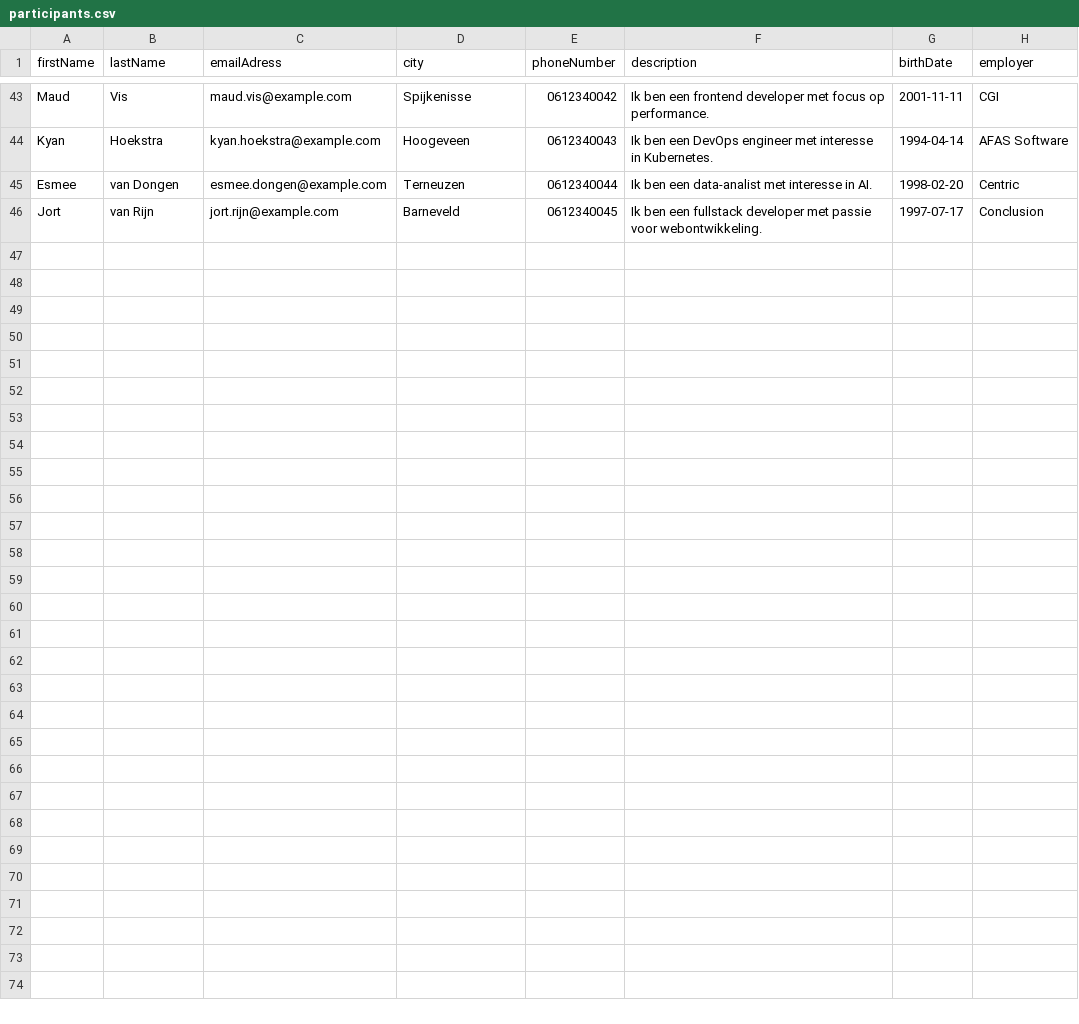
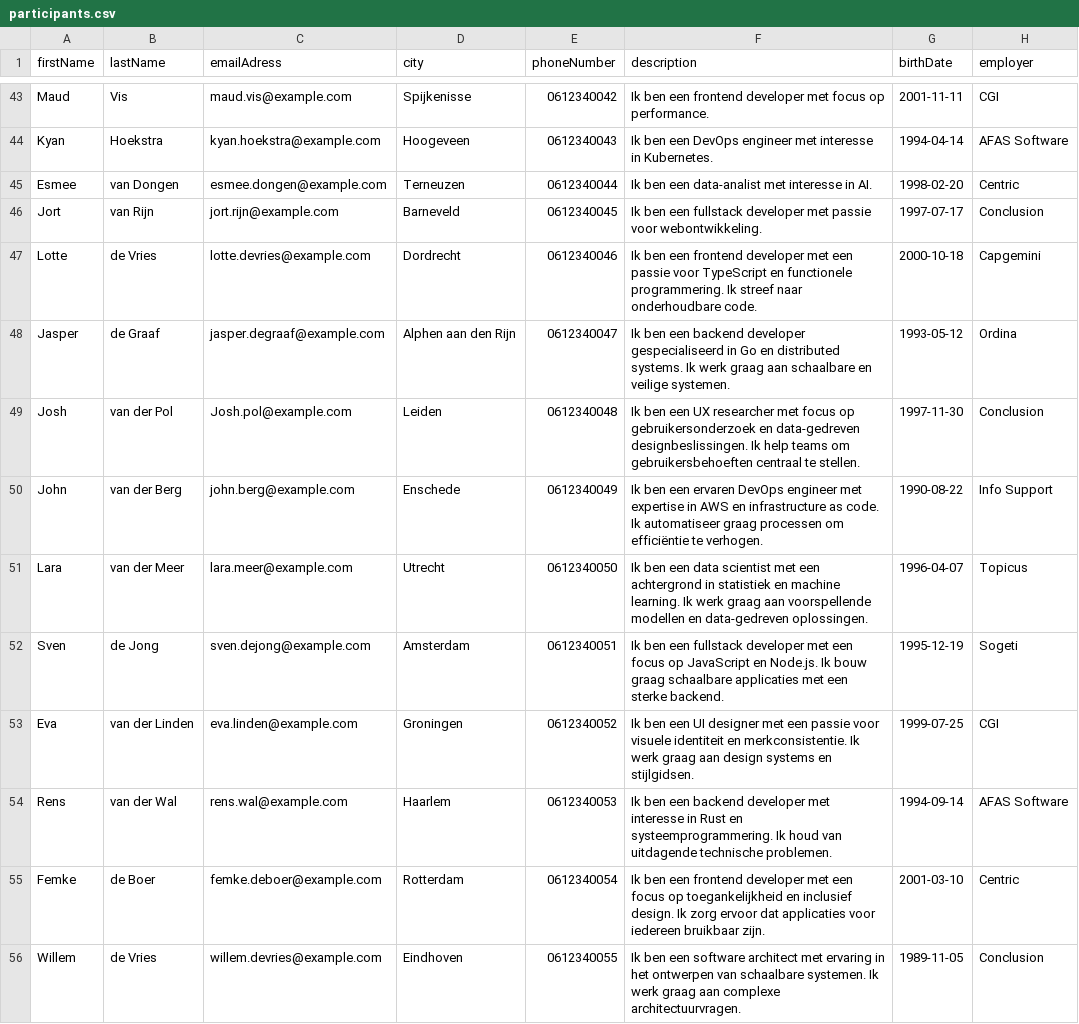
Before and after one commit to C19-MIWNN-SE/Overview, a CSV file: src/main/resources/seedData/participants.csv, drawn as a sheet; only a part is shown, gaps mark what is left out.

Commit message:
Edit seedData + fix editing instructor + edit username + edit password + fix adding new user as instructor

```diff
--- a/src/main/resources/seedData/participants.csv
+++ b/src/main/resources/seedData/participants.csv
@@ -46 +46,11 @@ Esmee,van Dongen,esmee.dongen@example.com,Terneuzen,0612340044,Ik ben een data-a
 Jort,van Rijn,jort.rijn@example.com,Barneveld,0612340045,Ik ben een fullstack developer met passie voor webontwikkeling.,1997-07-17,Conclusion
+Lotte,de Vries,lotte.devries@example.com,Dordrecht,0612340046,Ik ben een frontend developer met een passie voor TypeScript en functionele programmering. Ik streef naar onderhoudbare code.,2000-10-18,Capgemini
+Jasper,de Graaf,jasper.degraaf@example.com,Alphen aan den Rijn,0612340047,Ik ben een backend developer gespecialiseerd in Go en distributed systems. Ik werk graag aan schaalbare en veilige systemen.,1993-05-12,Ordina
+Josh,van der Pol,Josh.pol@example.com,Leiden,0612340048,Ik ben een UX researcher met focus op gebruikersonderzoek en data-gedreven designbeslissingen. Ik help teams om gebruikersbehoeften centraal te stellen.,1997-11-30,Conclusion
+John,van der Berg,john.berg@example.com,Enschede,0612340049,Ik ben een ervaren DevOps engineer met expertise in AWS en infrastructure as code. Ik automatiseer graag processen om efficiëntie te verhogen.,1990-08-22,Info Support
+Lara,van der Meer,lara.meer@example.com,Utrecht,0612340050,Ik ben een data scientist met een achtergrond in statistiek en machine learning. Ik werk graag aan voorspellende modellen en data-gedreven oplossingen.,1996-04-07,Topicus
+Sven,de Jong,sven.dejong@example.com,Amsterdam,0612340051,Ik ben een fullstack developer met een focus op JavaScript en Node.js. Ik bouw graag schaalbare applicaties met een sterke backend.,1995-12-19,Sogeti
+Eva,van der Linden,eva.linden@example.com,Groningen,0612340052,Ik ben een UI designer met een passie voor visuele identiteit en merkconsistentie. Ik werk graag aan design systems en stijlgidsen.,1999-07-25,CGI
+Rens,van der Wal,rens.wal@example.com,Haarlem,0612340053,Ik ben een backend developer met interesse in Rust en systeemprogrammering. Ik houd van uitdagende technische problemen.,1994-09-14,AFAS Software
+Femke,de Boer,femke.deboer@example.com,Rotterdam,0612340054,Ik ben een frontend developer met een focus op toegankelijkheid en inclusief design. Ik zorg ervoor dat applicaties voor iedereen bruikbaar zijn.,2001-03-10,Centric
+Willem,de Vries,willem.devries@example.com,Eindhoven,0612340055,Ik ben een software architect met ervaring in het ontwerpen van schaalbare systemen. Ik werk graag aan complexe architectuurvragen.,1989-11-05,Conclusion
```
Also changed, not shown: 4 other files.
